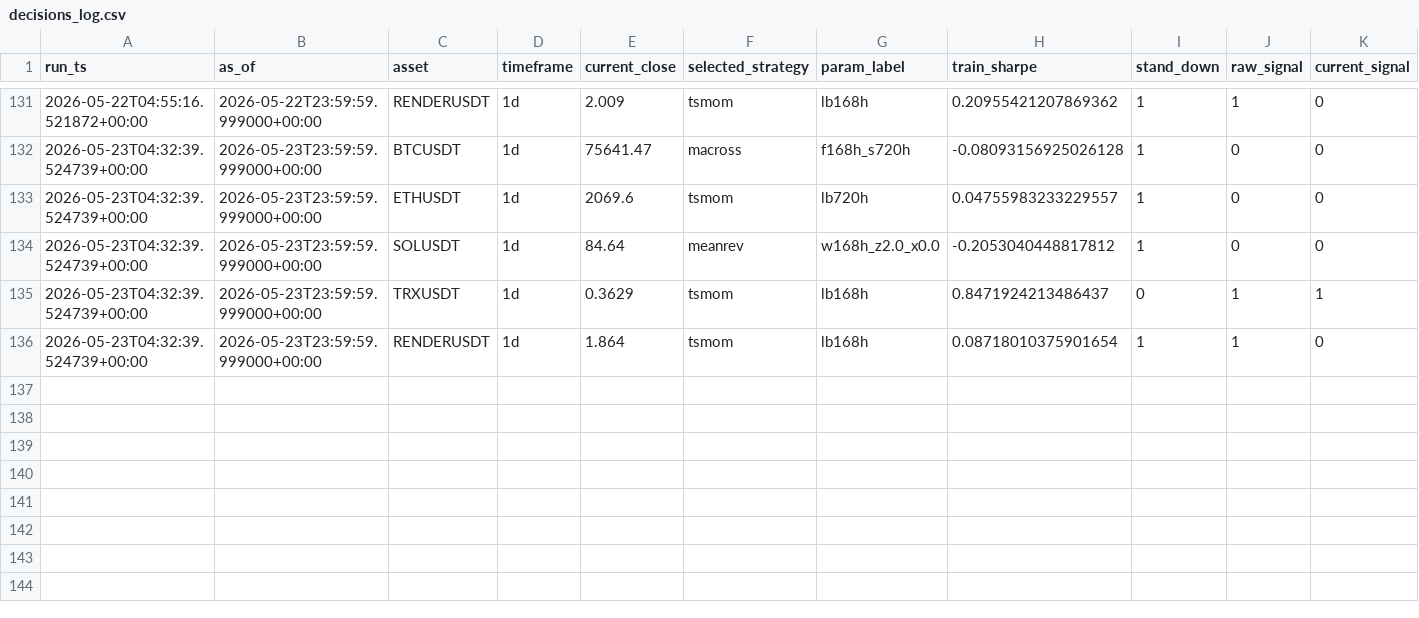
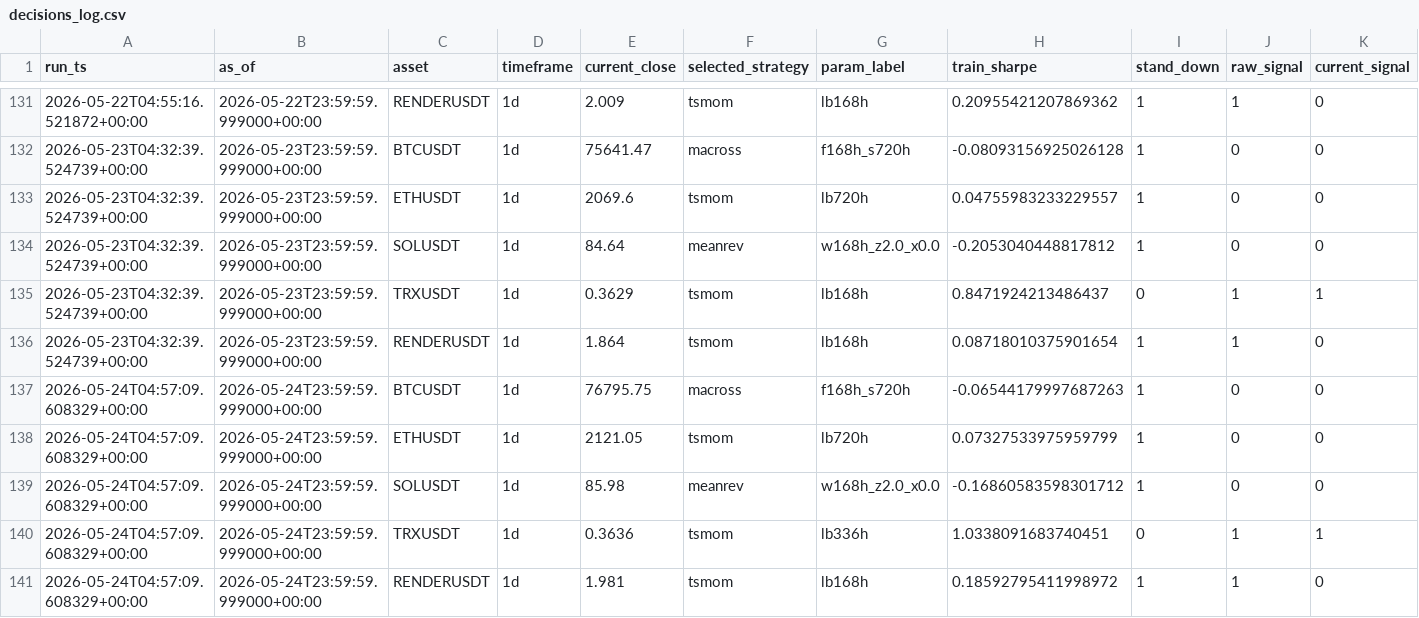
Before and after one commit to Matthew-Kurniawan/crypto-paper-trade, a CSV file: data/processed/live/decisions_log.csv, drawn as a sheet; only a part is shown, gaps mark what is left out; rows hold the shown columns only; the diff names each change by its address in the sheet, - before the commit and + after, or states it on an @@ line.

```diff
--- a/data/processed/live/decisions_log.csv
+++ b/data/processed/live/decisions_log.csv
+row 137: 2026-05-24T04:57:09.608329+00:00 | 2026-05-24T23:59:59.999000+00:00 | BTCUSDT | 1d | 76795.75 | macross | f168h_s720h | -0.06544179997687263 | 1 | 0 | 0
+row 138: 2026-05-24T04:57:09.608329+00:00 | 2026-05-24T23:59:59.999000+00:00 | ETHUSDT | 1d | 2121.05 | tsmom | lb720h | 0.07327533975959799 | 1 | 0 | 0
+row 139: 2026-05-24T04:57:09.608329+00:00 | 2026-05-24T23:59:59.999000+00:00 | SOLUSDT | 1d | 85.98 | meanrev | w168h_z2.0_x0.0 | -0.16860583598301712 | 1 | 0 | 0
+row 140: 2026-05-24T04:57:09.608329+00:00 | 2026-05-24T23:59:59.999000+00:00 | TRXUSDT | 1d | 0.3636 | tsmom | lb336h | 1.0338091683740451 | 0 | 1 | 1
+row 141: 2026-05-24T04:57:09.608329+00:00 | 2026-05-24T23:59:59.999000+00:00 | RENDERUSDT | 1d | 1.981 | tsmom | lb168h | 0.18592795411998972 | 1 | 1 | 0
```
Also changed, not shown: 5 other files.
